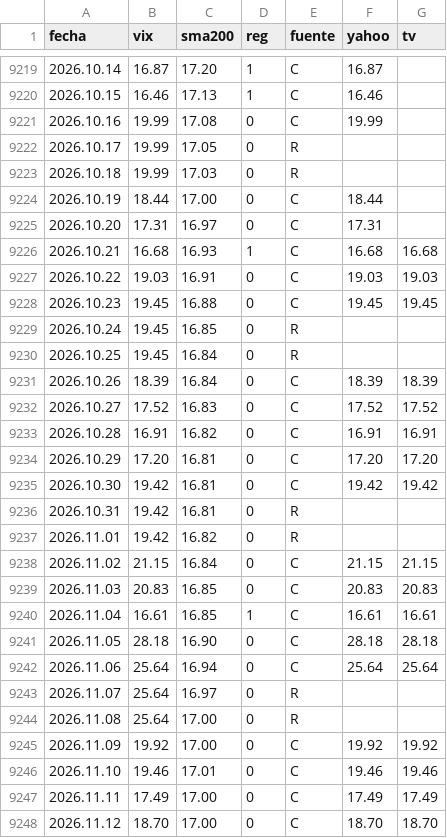
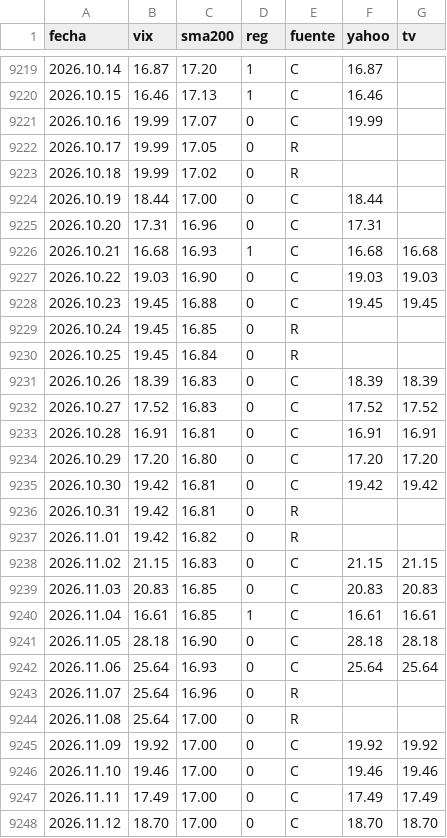
Before and after one commit to Oaragunde/vxn-feed, a CSV file: VIX_regimen.csv, drawn as a sheet; only a part is shown, gaps mark what is left out; the diff covers the shown part only.

```diff
--- a/VIX_regimen.csv
+++ b/VIX_regimen.csv
@@ -9220,9 +9220,9 @@ fecha;vix;sma200;reg;fuente;yahoo;tv
 2026.10.15;16.46;17.13;1;C;16.46;
-2026.10.16;19.99;17.08;0;C;19.99;
+2026.10.16;19.99;17.07;0;C;19.99;
 2026.10.17;19.99;17.05;0;R;;
-2026.10.18;19.99;17.03;0;R;;
+2026.10.18;19.99;17.02;0;R;;
 2026.10.19;18.44;17.00;0;C;18.44;
-2026.10.20;17.31;16.97;0;C;17.31;
+2026.10.20;17.31;16.96;0;C;17.31;
 2026.10.21;16.68;16.93;1;C;16.68;16.68
-2026.10.22;19.03;16.91;0;C;19.03;19.03
+2026.10.22;19.03;16.90;0;C;19.03;19.03
 2026.10.23;19.45;16.88;0;C;19.45;19.45
@@ -9230,6 +9230,6 @@ fecha;vix;sma200;reg;fuente;yahoo;tv
 2026.10.25;19.45;16.84;0;R;;
-2026.10.26;18.39;16.84;0;C;18.39;18.39
+2026.10.26;18.39;16.83;0;C;18.39;18.39
 2026.10.27;17.52;16.83;0;C;17.52;17.52
-2026.10.28;16.91;16.82;0;C;16.91;16.91
-2026.10.29;17.20;16.81;0;C;17.20;17.20
+2026.10.28;16.91;16.81;0;C;16.91;16.91
+2026.10.29;17.20;16.80;0;C;17.20;17.20
 2026.10.30;19.42;16.81;0;C;19.42;19.42
@@ -9237,3 +9237,3 @@ fecha;vix;sma200;reg;fuente;yahoo;tv
 2026.11.01;19.42;16.82;0;R;;
-2026.11.02;21.15;16.84;0;C;21.15;21.15
+2026.11.02;21.15;16.83;0;C;21.15;21.15
 2026.11.03;20.83;16.85;0;C;20.83;20.83
@@ -9241,7 +9241,7 @@ fecha;vix;sma200;reg;fuente;yahoo;tv
 2026.11.05;28.18;16.90;0;C;28.18;28.18
-2026.11.06;25.64;16.94;0;C;25.64;25.64
-2026.11.07;25.64;16.97;0;R;;
+2026.11.06;25.64;16.93;0;C;25.64;25.64
+2026.11.07;25.64;16.96;0;R;;
 2026.11.08;25.64;17.00;0;R;;
 2026.11.09;19.92;17.00;0;C;19.92;19.92
-2026.11.10;19.46;17.01;0;C;19.46;19.46
+2026.11.10;19.46;17.00;0;C;19.46;19.46
 2026.11.11;17.49;17.00;0;C;17.49;17.49
```
Also changed, not shown: 31 edited cells elsewhere in this file.
